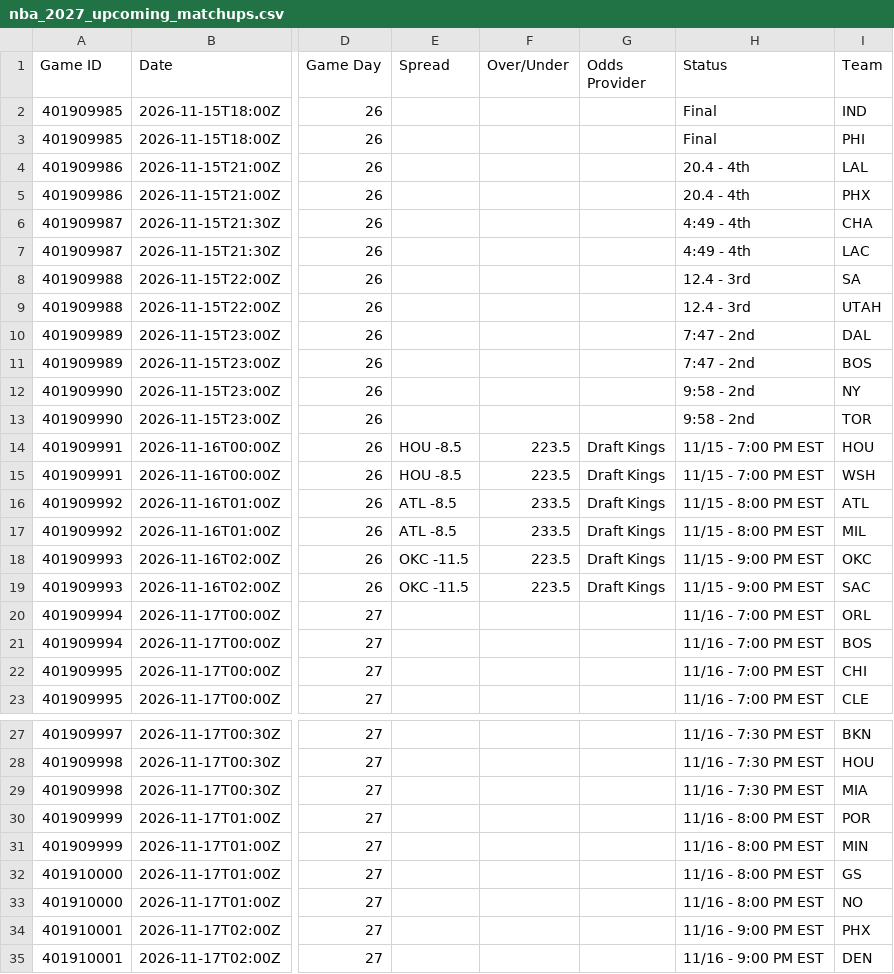
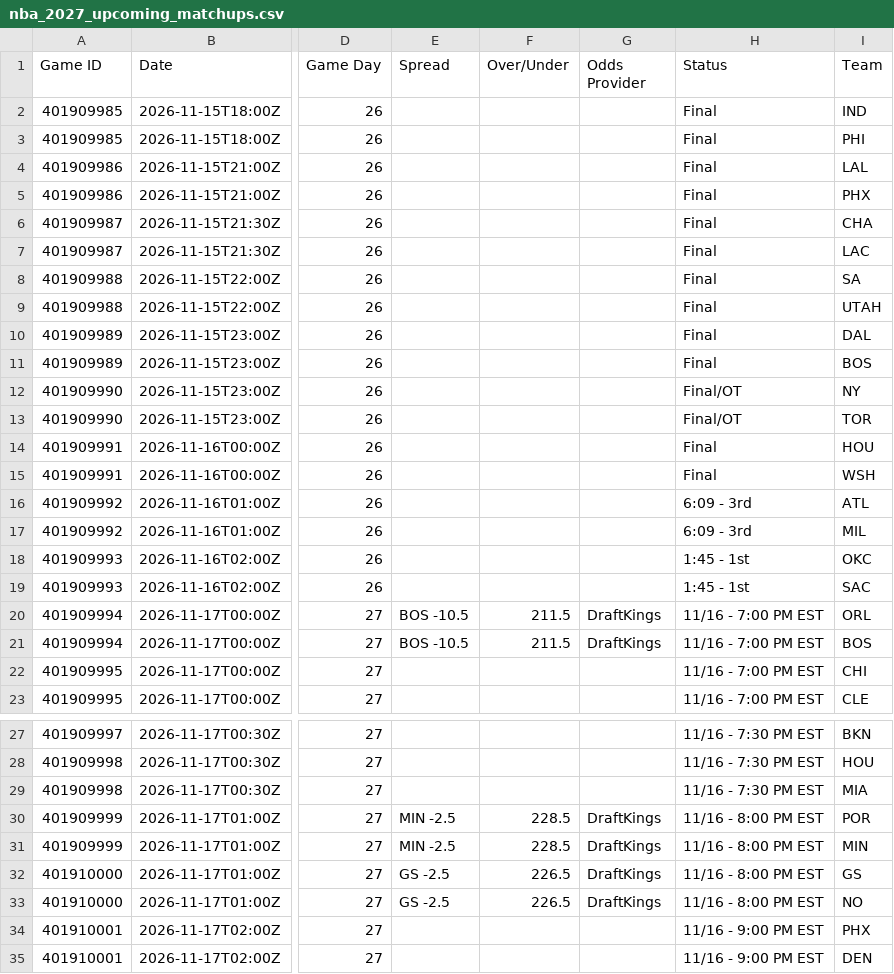
Before and after one commit to HitByOne/NBAData, a CSV file: site/data/nba_2027_upcoming_matchups.csv, drawn as a sheet; only a part is shown, gaps mark what is left out; the diff names each change by its address in the sheet, - before the commit and + after, or states it on an @@ line.

```diff
--- a/site/data/nba_2027_upcoming_matchups.csv
+++ b/site/data/nba_2027_upcoming_matchups.csv
-H4:H5 (Status): 20.4 - 4th
+H4:H5 (Status): Final
-H6:H7 (Status): 4:49 - 4th
+H6:H7 (Status): Final
-H8:H9 (Status): 12.4 - 3rd
+H8:H9 (Status): Final
-H10:H11 (Status): 7:47 - 2nd
+H10:H11 (Status): Final
-H12:H13 (Status): 9:58 - 2nd
+H12:H13 (Status): Final/OT
-E14:E15 (Spread): HOU -8.5
+E14:E15 (Spread): (empty)
-F14:F15 (Over/Under): 223.5
+F14:F15 (Over/Under): (empty)
-G14:G19 (Odds Provider): Draft Kings
+G14:G19 (Odds Provider): (empty)
-H14:H15 (Status): 11/15 - 7:00 PM EST
+H14:H15 (Status): Final
-E16:E17 (Spread): ATL -8.5
+E16:E17 (Spread): (empty)
-F16:F17 (Over/Under): 233.5
+F16:F17 (Over/Under): (empty)
-H16:H17 (Status): 11/15 - 8:00 PM EST
+H16:H17 (Status): 6:09 - 3rd
-E18:E19 (Spread): OKC -11.5
+E18:E19 (Spread): (empty)
-F18:F19 (Over/Under): 223.5
+F18:F19 (Over/Under): (empty)
-H18:H19 (Status): 11/15 - 9:00 PM EST
+H18:H19 (Status): 1:45 - 1st
-E20:E21 (Spread): (empty)
+E20:E21 (Spread): BOS -10.5
-F20:F21 (Over/Under): (empty)
+F20:F21 (Over/Under): 211.5
-G20:G21 (Odds Provider): (empty)
+G20:G21 (Odds Provider): DraftKings
-E30:E31 (Spread): (empty)
+E30:E31 (Spread): MIN -2.5
-F30:F31 (Over/Under): (empty)
+F30:F31 (Over/Under): 228.5
-G30:G33 (Odds Provider): (empty)
+G30:G33 (Odds Provider): DraftKings
-E32:E33 (Spread): (empty)
+E32:E33 (Spread): GS -2.5
-F32:F33 (Over/Under): (empty)
+F32:F33 (Over/Under): 226.5
```
Also changed, not shown: site/data/nba_2027_injury_report.csv.
